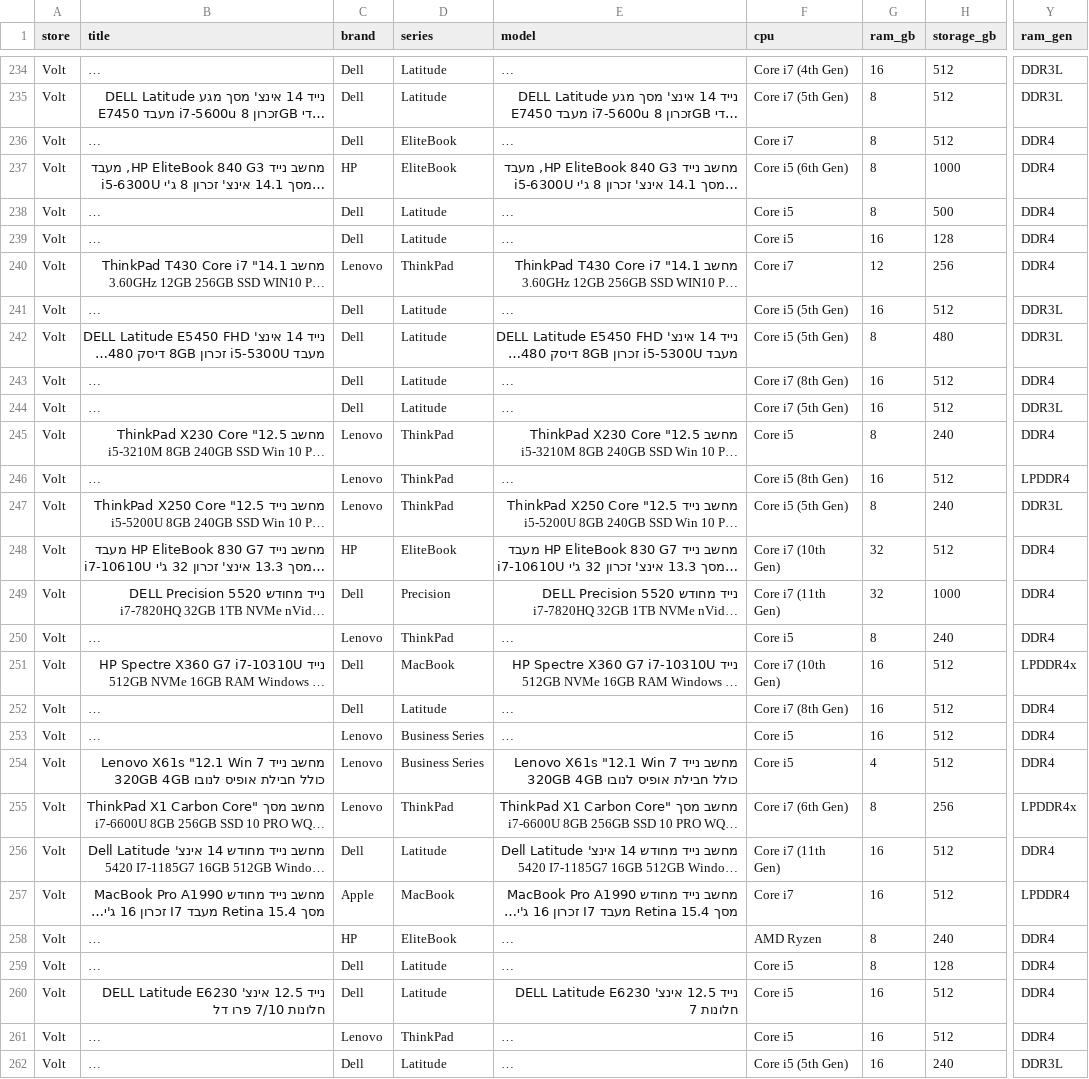
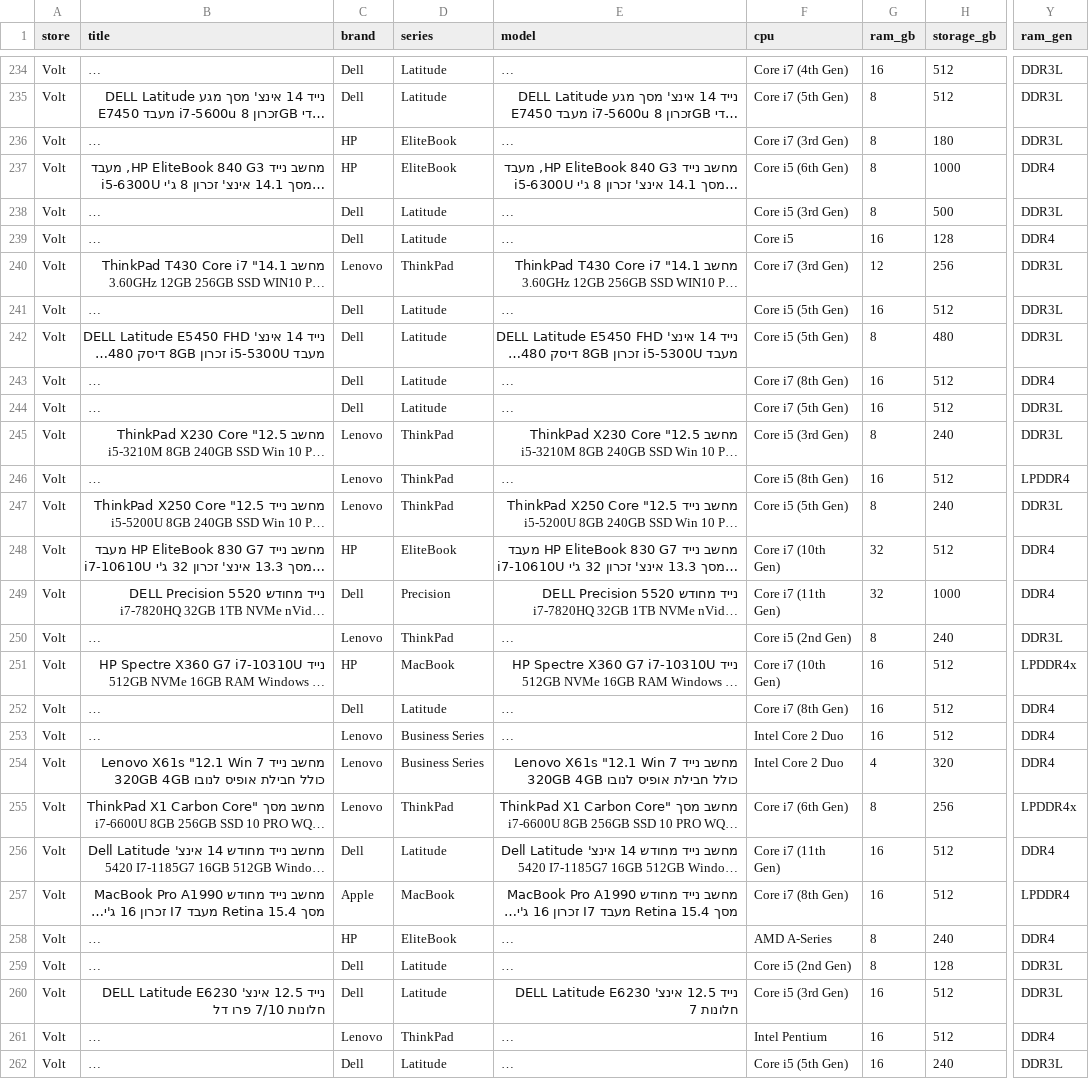
Before and after one commit to elonuziel/second-hand-pc, a CSV file: scraped_laptops.csv, drawn as a sheet; only a part is shown, gaps mark what is left out; long unchanged cells end in …; the diff covers the shown part only; the diff names each change by its address in the sheet, - before the commit and + after, or states it on an @@ line.

```diff
--- a/scraped_laptops.csv
+++ b/scraped_laptops.csv
-C236 (brand): Dell
+C236 (brand): HP
-F236 (cpu): Core i7
+F236 (cpu): Core i7 (3rd Gen)
-H236 (storage_gb): 512
+H236 (storage_gb): 180
-Y236 (ram_gen): DDR4
+Y236 (ram_gen): DDR3L
-F238 (cpu): Core i5
+F238 (cpu): Core i5 (3rd Gen)
-Y238 (ram_gen): DDR4
+Y238 (ram_gen): DDR3L
-F240 (cpu): Core i7
+F240 (cpu): Core i7 (3rd Gen)
-Y240 (ram_gen): DDR4
+Y240 (ram_gen): DDR3L
-F245 (cpu): Core i5
+F245 (cpu): Core i5 (3rd Gen)
-Y245 (ram_gen): DDR4
+Y245 (ram_gen): DDR3L
-F250 (cpu): Core i5
+F250 (cpu): Core i5 (2nd Gen)
-Y250 (ram_gen): DDR4
+Y250 (ram_gen): DDR3L
-C251 (brand): Dell
+C251 (brand): HP
-F253:F254 (cpu): Core i5
+F253:F254 (cpu): Intel Core 2 Duo
-H254 (storage_gb): 512
+H254 (storage_gb): 320
-F257 (cpu): Core i7
+F257 (cpu): Core i7 (8th Gen)
-F258 (cpu): AMD Ryzen
+F258 (cpu): AMD A-Series
-F259 (cpu): Core i5
+F259 (cpu): Core i5 (2nd Gen)
-Y259:Y260 (ram_gen): DDR4
+Y259:Y260 (ram_gen): DDR3L
-F260 (cpu): Core i5
+F260 (cpu): Core i5 (3rd Gen)
-F261 (cpu): Core i5
+F261 (cpu): Intel Pentium
```
Also changed, not shown: 56 edited cells elsewhere in this file, 11 other files.
